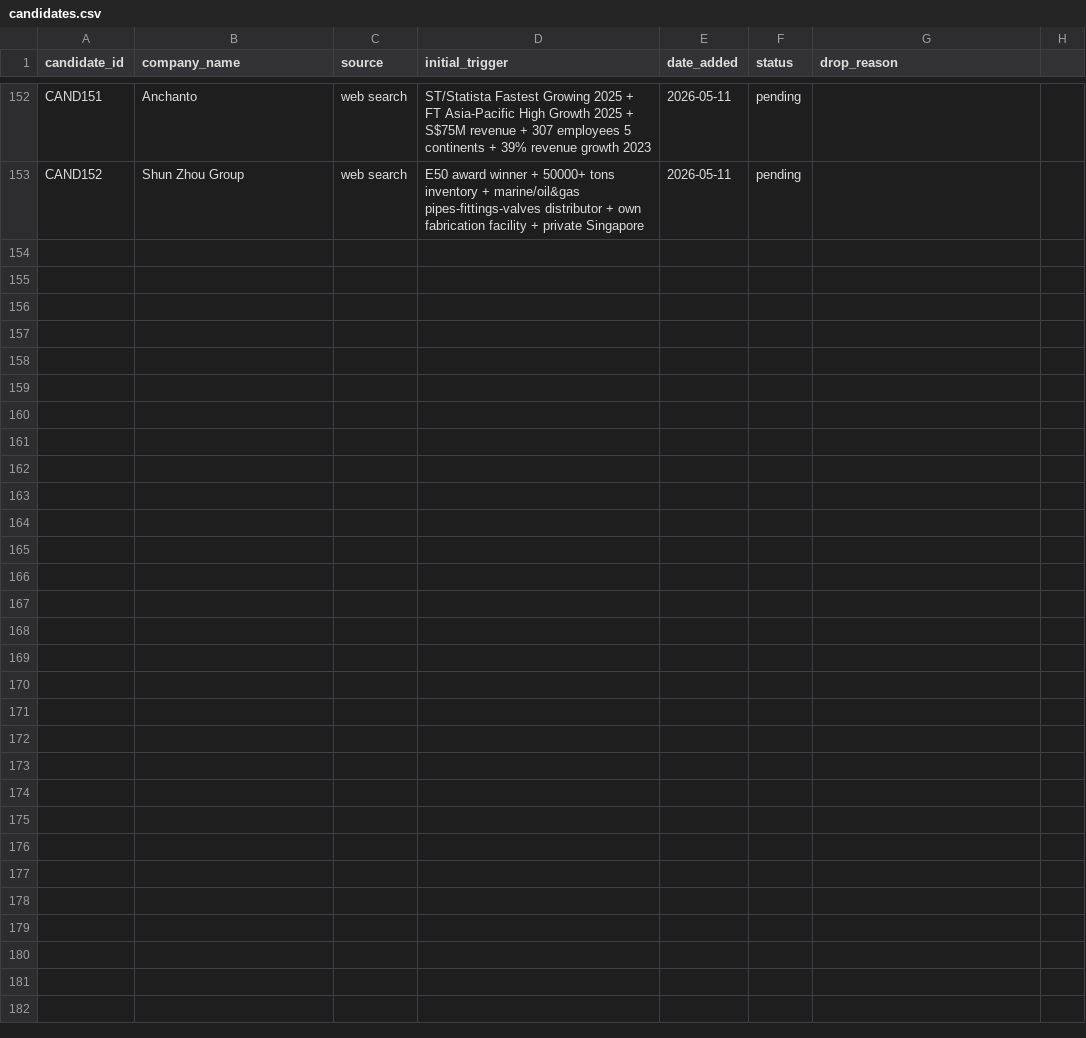
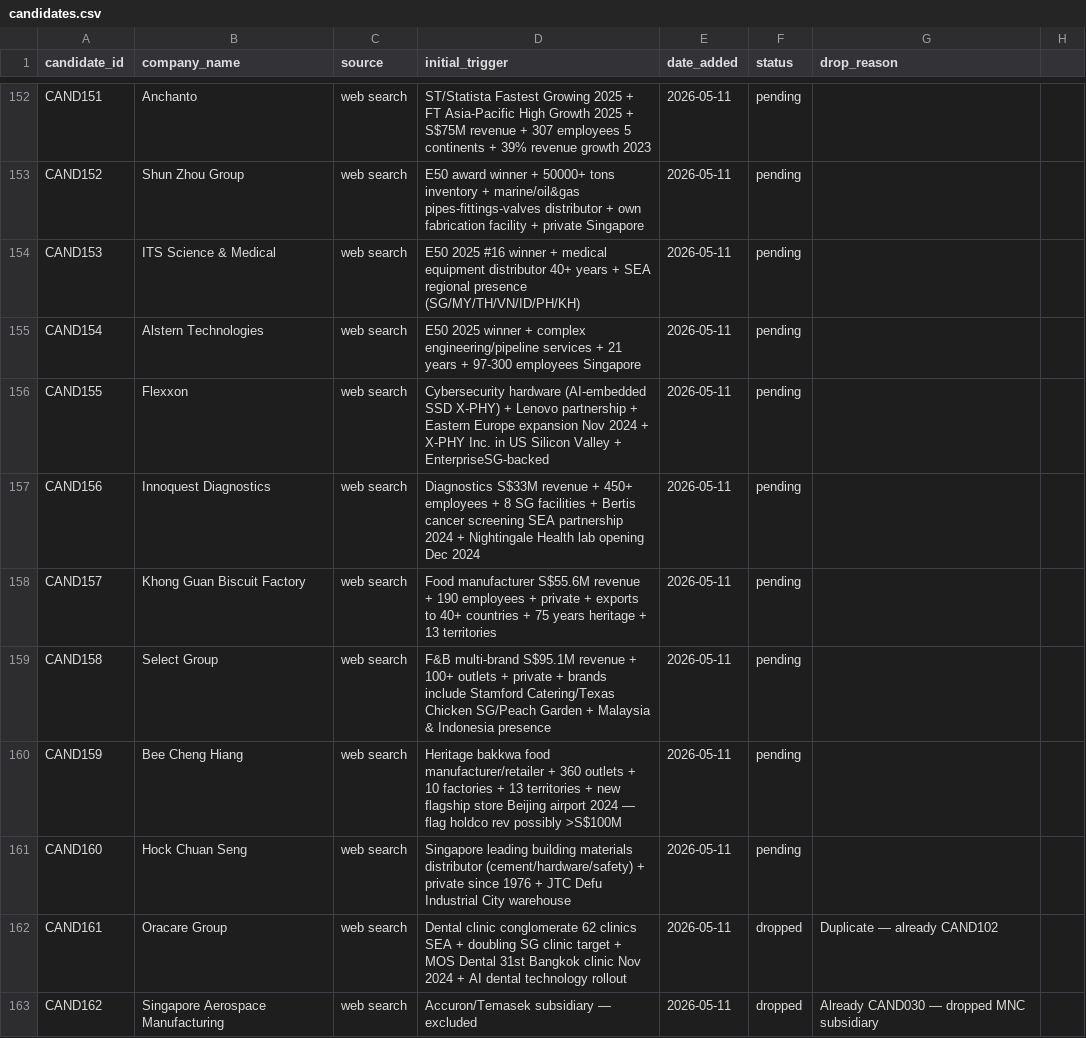
Before and after one commit to yingkiat/sales-crm, a CSV file: data/candidates.csv, drawn as a sheet; only a part is shown, gaps mark what is left out; the diff covers the shown part only; the diff names each change by its address in the sheet, - before the commit and + after, or states it on an @@ line.

```diff
--- a/data/candidates.csv
+++ b/data/candidates.csv
+row 154: CAND153 | ITS Science & Medical | web search | E50 2025 #16 winner + medical equipment distributor 40+ years + SEA regional presence (SG/MY/TH/VN/ID/PH/KH) | 2026-05-11 | pending
+row 155: CAND154 | Alstern Technologies | web search | E50 2025 winner + complex engineering/pipeline services + 21 years + 97-300 employees Singapore | 2026-05-11 | pending
+row 156: CAND155 | Flexxon | web search | Cybersecurity hardware (AI-embedded SSD X-PHY) + Lenovo partnership + Eastern Europe expansion Nov 2024 + X-PHY Inc. in US Silicon Valley + EnterpriseSG-backed | 2026-05-11 | pending
+row 157: CAND156 | Innoquest Diagnostics | web search | Diagnostics S$33M revenue + 450+ employees + 8 SG facilities + Bertis cancer screening SEA partnership 2024 + Nightingale Health lab opening Dec 2024 | 2026-05-11 | pending
+row 158: CAND157 | Khong Guan Biscuit Factory | web search | Food manufacturer S$55.6M revenue + 190 employees + private + exports to 40+ countries + 75 years heritage + 13 territories | 2026-05-11 | pending
+row 159: CAND158 | Select Group | web search | F&B multi-brand S$95.1M revenue + 100+ outlets + private + brands include Stamford Catering/Texas Chicken SG/Peach Garden + Malaysia & Indonesia presence | 2026-05-11 | pending
+row 160: CAND159 | Bee Cheng Hiang | web search | Heritage bakkwa food manufacturer/retailer + 360 outlets + 10 factories + 13 territories + new flagship store Beijing airport 2024 — flag holdco rev possibly >S$100M | 2026-05-11 | pending
+row 161: CAND160 | Hock Chuan Seng | web search | Singapore leading building materials distributor (cement/hardware/safety) + private since 1976 + JTC Defu Industrial City warehouse | 2026-05-11 | pending
+row 162: CAND161 | Oracare Group | web search | Dental clinic conglomerate 62 clinics SEA + doubling SG clinic target + MOS Dental 31st Bangkok clinic Nov 2024 + AI dental technology rollout | 2026-05-11 | dropped | Duplicate — already CAND102
+row 163: CAND162 | Singapore Aerospace Manufacturing | web search | Accuron/Temasek subsidiary — excluded | 2026-05-11 | dropped | Already CAND030 — dropped MNC subsidiary
```
Also changed, not shown: 19 added rows elsewhere in this file.
